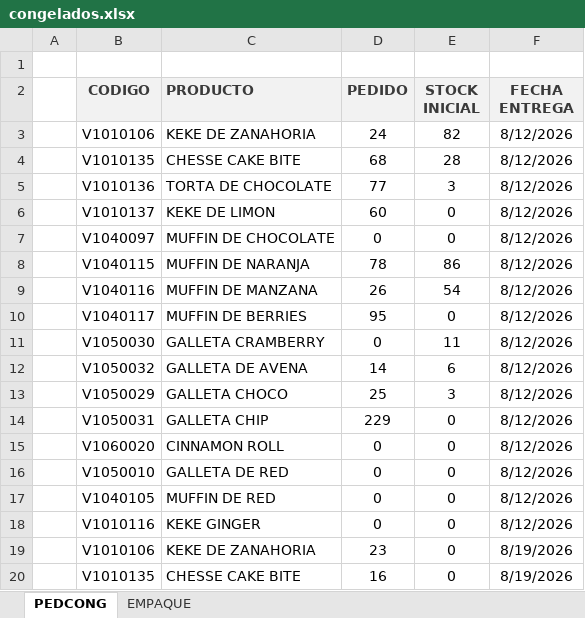
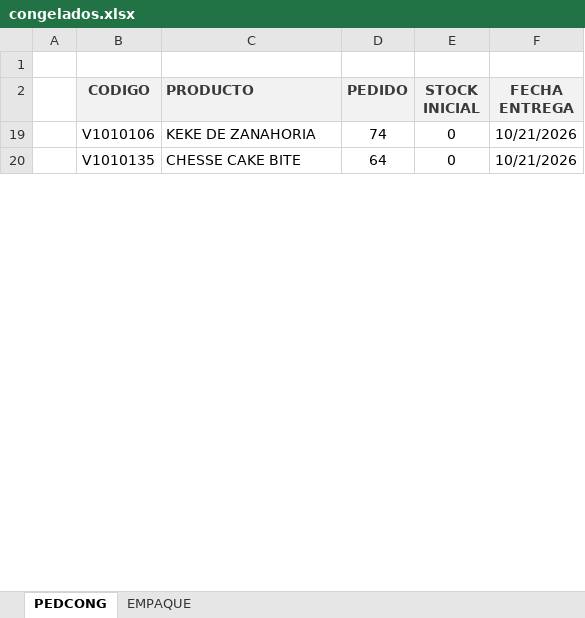
Before and after one commit to aplicacionesma2-lgtm/entregasma, an Excel workbook: congelados.xlsx, sheet PEDCONG, drawn as a sheet; only a part is shown; values as stored, in another font and other column widths than the file's, no borders; conditional formats not drawn; the diff covers the shown part only; the diff names each change by its address in the sheet, - before the commit and + after, or states it on an @@ line.

```diff
--- a/congelados.xlsx (sheet PEDCONG)
+++ b/congelados.xlsx (sheet PEDCONG)
-row 3:  | V1010106 | KEKE DE ZANAHORIA | 24 | 82 | 8/12/2026
-row 4:  | V1010135 | CHESSE CAKE BITE | 68 | 28 | 8/12/2026
-row 5:  | V1010136 | TORTA DE CHOCOLATE | 77 | 3 | 8/12/2026
-row 6:  | V1010137 | KEKE DE LIMON | 60 | 0 | 8/12/2026
-row 7:  | V1040097 | MUFFIN DE CHOCOLATE | 0 | 0 | 8/12/2026
-row 8:  | V1040115 | MUFFIN DE NARANJA | 78 | 86 | 8/12/2026
-row 9:  | V1040116 | MUFFIN DE MANZANA | 26 | 54 | 8/12/2026
-row 10:  | V1040117 | MUFFIN DE BERRIES | 95 | 0 | 8/12/2026
-row 11:  | V1050030 | GALLETA CRAMBERRY | 0 | 11 | 8/12/2026
-row 12:  | V1050032 | GALLETA DE AVENA | 14 | 6 | 8/12/2026
-row 13:  | V1050029 | GALLETA CHOCO | 25 | 3 | 8/12/2026
-row 14:  | V1050031 | GALLETA CHIP | 229 | 0 | 8/12/2026
-row 15:  | V1060020 | CINNAMON ROLL | 0 | 0 | 8/12/2026
-row 16:  | V1050010 | GALLETA DE RED | 0 | 0 | 8/12/2026
-row 17:  | V1040105 | MUFFIN DE RED | 0 | 0 | 8/12/2026
-row 18:  | V1010116 | KEKE GINGER | 0 | 0 | 8/12/2026
-D19 (PEDIDO): 23
+D19 (PEDIDO): 74
-F19:F20 (FECHA ENTREGA): 8/19/2026
+F19:F20 (FECHA ENTREGA): 10/21/2026
-D20 (PEDIDO): 16
+D20 (PEDIDO): 64
```
Also changed, not shown: 80 removed rows and 24 edited cells elsewhere in this sheet, sheet EMPAQUE, hidden cells.
